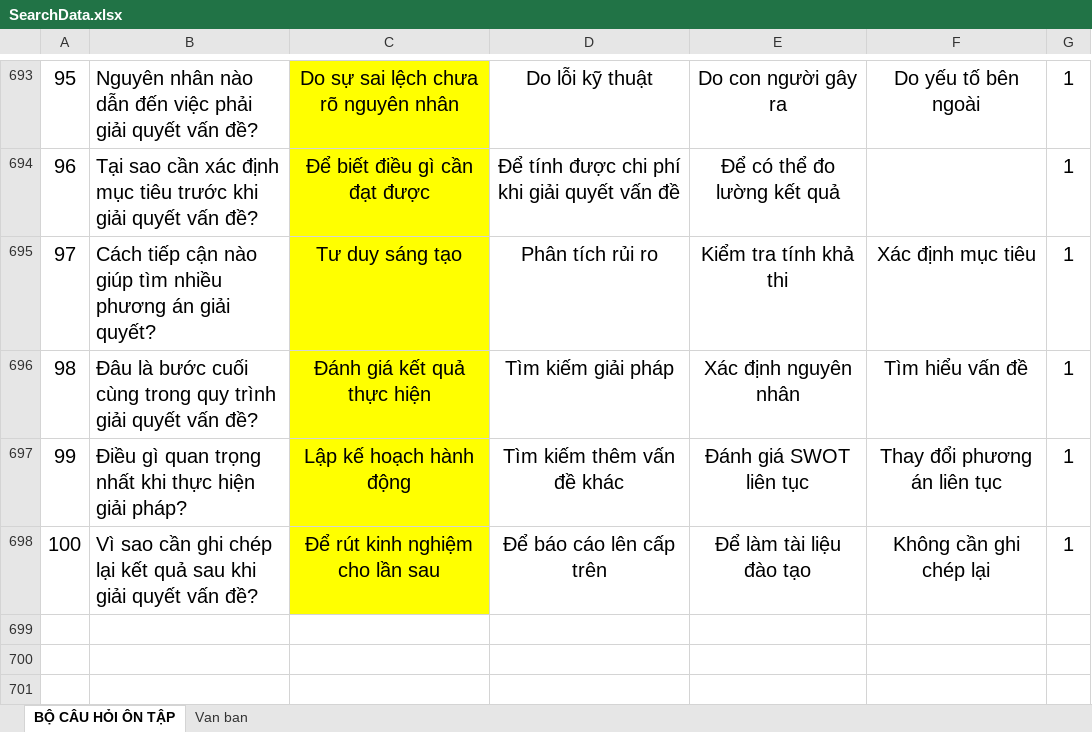
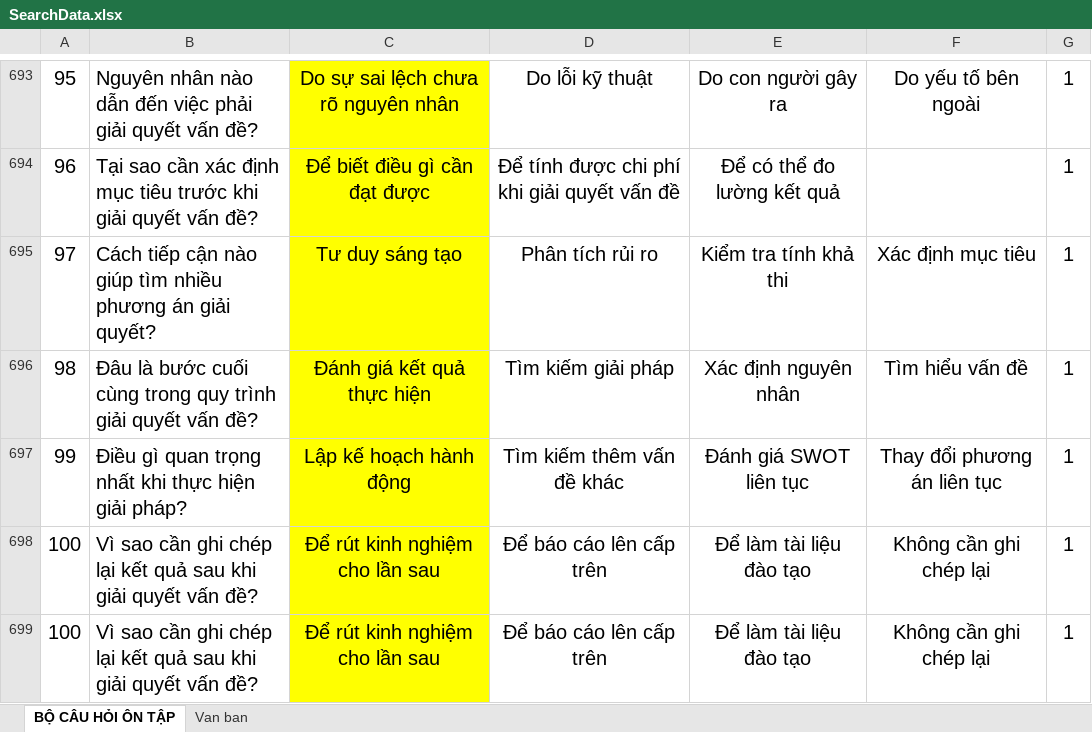
Before and after one commit to Tres0rsHoang/ExcelProcessing, an Excel workbook: data/SearchData.xlsx, sheet BỘ CÂU HỎI ÔN TẬP, drawn as a sheet; only a part is shown, gaps mark what is left out; values as stored, in another font and other column widths than the file's, no borders; charts and pictures and conditional formats not drawn; the diff names each change by its address in the sheet, - before the commit and + after, or states it on an @@ line.

```diff
--- a/data/SearchData.xlsx (sheet BỘ CÂU HỎI ÔN TẬP)
+++ b/data/SearchData.xlsx (sheet BỘ CÂU HỎI ÔN TẬP)
+row 699: 100 | Vì sao cần ghi chép lại kết quả sau khi giải quyết vấn đề? | Để rút kinh nghiệm cho lần sau | Để báo cáo lên cấp trên | Để làm tài liệu đào tạo | Không cần ghi chép lại | 1
```
Also changed, not shown: 4 other files.
